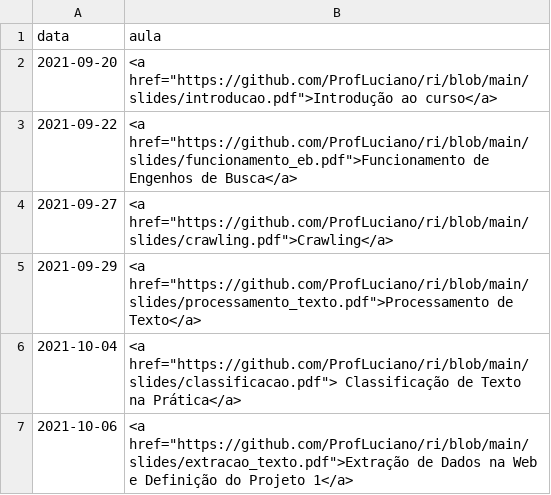
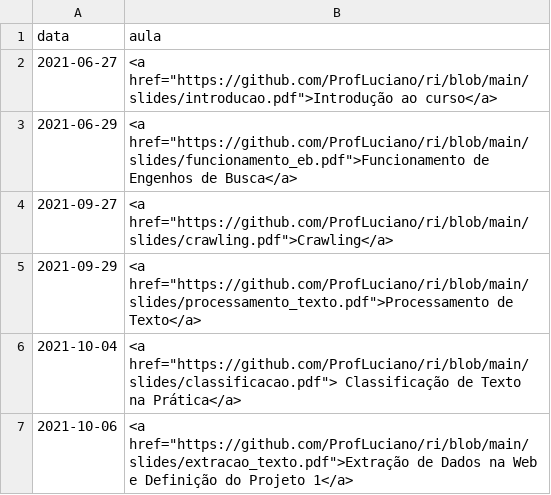
Before and after one commit to ProfLuciano/ri, a CSV file: pages/data.csv, drawn as a sheet; only a part is shown.

Commit message:
Update data.csv

```diff
--- a/pages/data.csv
+++ b/pages/data.csv
@@ -1,4 +1,4 @@
 data,aula
-2021-09-20,<a href="https://github.com/ProfLuciano/ri/blob/main/slides/introducao.pdf">Introdução ao curso</a>
-2021-09-22,<a href="https://github.com/ProfLuciano/ri/blob/main/slides/funcionamento_eb.pdf">Funcionamento de Engenhos de Busca</a>
+2021-06-27,<a href="https://github.com/ProfLuciano/ri/blob/main/slides/introducao.pdf">Introdução ao curso</a>
+2021-06-29,<a href="https://github.com/ProfLuciano/ri/blob/main/slides/funcionamento_eb.pdf">Funcionamento de Engenhos de Busca</a>
 2021-09-27,<a href="https://github.com/ProfLuciano/ri/blob/main/slides/crawling.pdf">Crawling</a>
```
